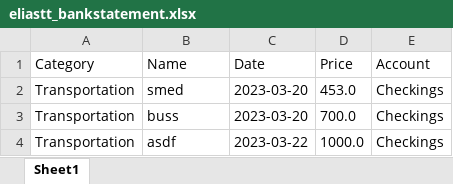
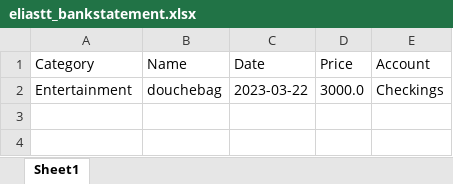
Before and after one commit to Eliastrana/PBS, an Excel workbook: src/main/resources/userfiles/eliastt/eliastt_bankstatement.xlsx, sheet Sheet1, drawn as a sheet; values as stored, in another font and other column widths than the file's, no borders; removed rows and columns are numbered as before the commit, all else as after; the diff names each change by its address in the sheet, - before the commit and + after, or states it on an @@ line.

```diff
--- a/src/main/resources/userfiles/eliastt/eliastt_bankstatement.xlsx (sheet Sheet1)
+++ b/src/main/resources/userfiles/eliastt/eliastt_bankstatement.xlsx (sheet Sheet1)
-row 2: Transportation | smed | 2023-03-20 | 453.0 | Checkings
-row 3: Transportation | buss | 2023-03-20 | 700.0 | Checkings
-row 4: Transportation | asdf | 2023-03-22 | 1000.0 | Checkings
+row 2: Entertainment | douchebag | 2023-03-22 | 3000.0 | Checkings
```
Also changed, not shown: src/main/resources/userfiles/eliastt/eliastt.xlsx, 28 other files.
